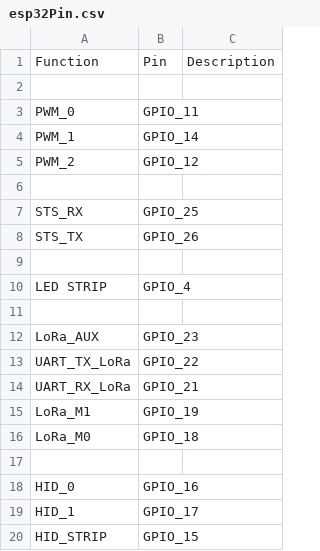
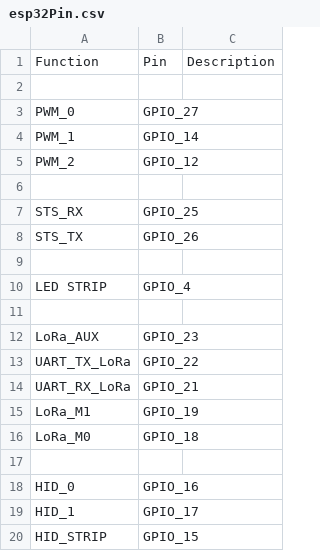
Before and after one commit to cyril-cpm/tourelle, a CSV file: esp32Pin.csv, drawn as a sheet.

```diff
--- a/esp32Pin.csv
+++ b/esp32Pin.csv
@@ -2,3 +2,3 @@ Function;Pin;Description
 
-PWM_0;GPIO_11;
+PWM_0;GPIO_27;
 PWM_1;GPIO_14;
```
Also changed, not shown: 2 other files.
